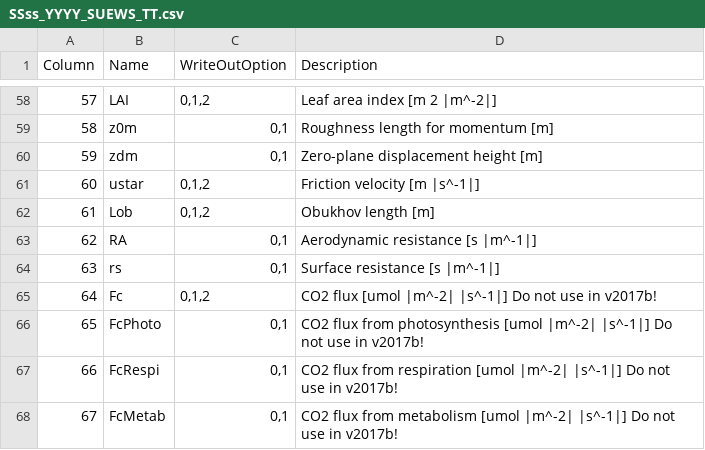
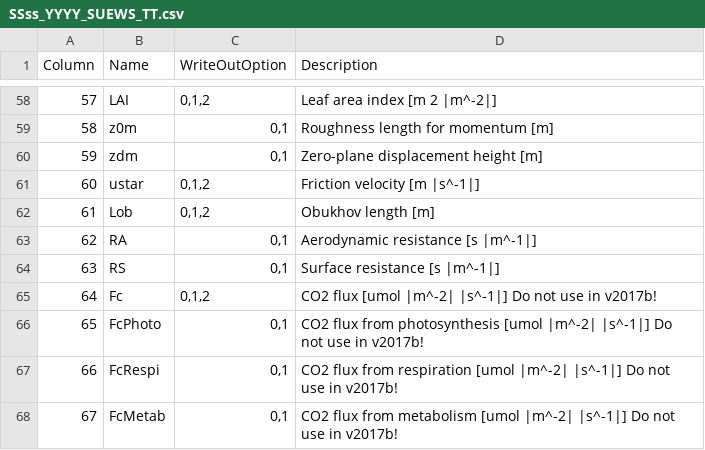
Before and after one commit to Urban-Meteorology-Reading/SUEWS-Docs, a CSV file: docs/source/output_files/SSss_YYYY_SUEWS_TT.csv, drawn as a sheet; only a part is shown, gaps mark what is left out.

Commit message:
Update SSss_YYYY_SUEWS_TT.csv

```diff
--- a/docs/source/output_files/SSss_YYYY_SUEWS_TT.csv
+++ b/docs/source/output_files/SSss_YYYY_SUEWS_TT.csv
@@ -63,3 +63,3 @@
 62,"RA","0,1","Aerodynamic resistance [s |m^-1|]"
-63,"rs","0,1","Surface resistance [s |m^-1|]"
+63,"RS","0,1","Surface resistance [s |m^-1|]"
 64,"Fc","0,1,2","CO2 flux [umol |m^-2| |s^-1|] Do not use in v2017b! "
```
